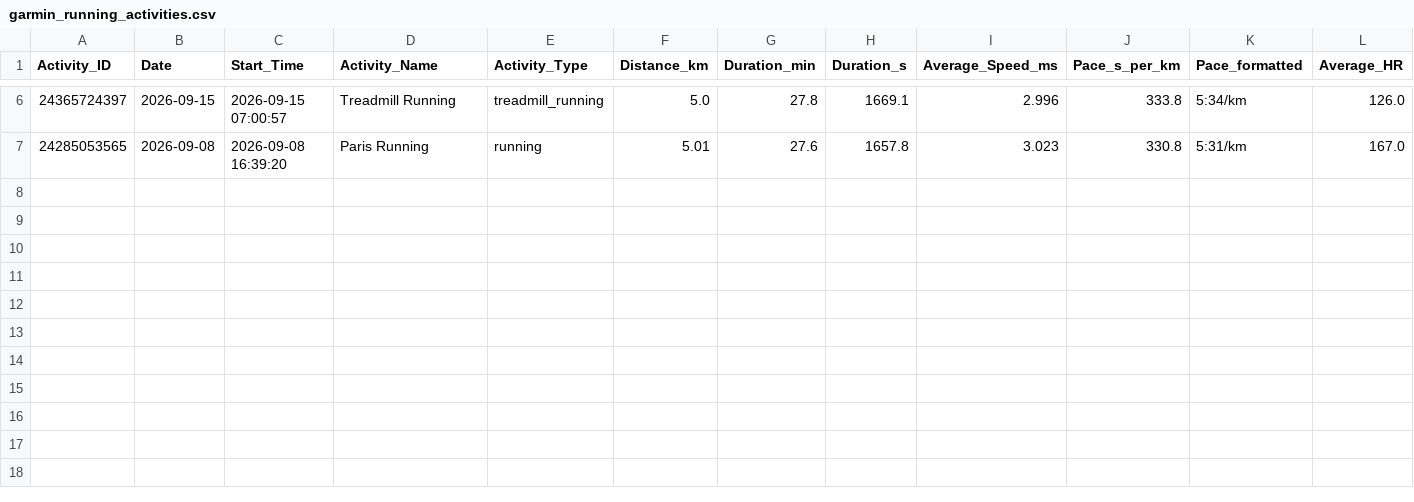
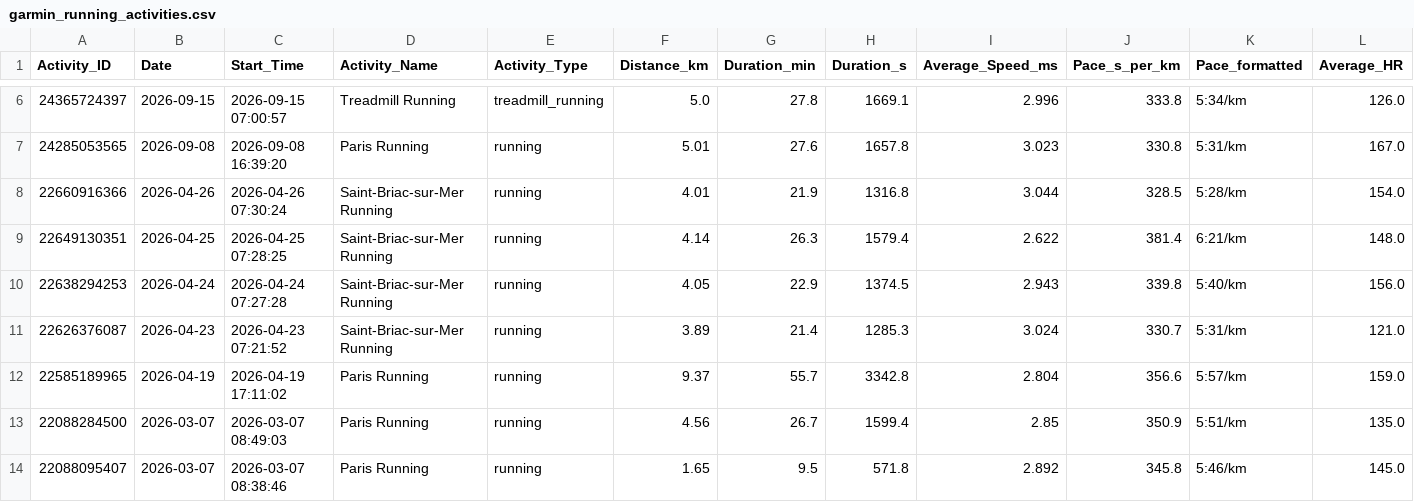
Before and after one commit to ayrtonxandre/agy, a CSV file: athx/garmin_running_activities.csv, drawn as a sheet; only a part is shown, gaps mark what is left out; rows hold the shown columns only; the diff names each change by its address in the sheet, - before the commit and + after, or states it on an @@ line.

```diff
--- a/athx/garmin_running_activities.csv
+++ b/athx/garmin_running_activities.csv
+row 8: 22660916366 | 2026-04-26 | 2026-04-26 07:30:24 | Saint-Briac-sur-Mer Running | running | 4.01 | 21.9 | 1316.8 | 3.044 | 328.5 | 5:28/km | 154.0
+row 9: 22649130351 | 2026-04-25 | 2026-04-25 07:28:25 | Saint-Briac-sur-Mer Running | running | 4.14 | 26.3 | 1579.4 | 2.622 | 381.4 | 6:21/km | 148.0
+row 10: 22638294253 | 2026-04-24 | 2026-04-24 07:27:28 | Saint-Briac-sur-Mer Running | running | 4.05 | 22.9 | 1374.5 | 2.943 | 339.8 | 5:40/km | 156.0
+row 11: 22626376087 | 2026-04-23 | 2026-04-23 07:21:52 | Saint-Briac-sur-Mer Running | running | 3.89 | 21.4 | 1285.3 | 3.024 | 330.7 | 5:31/km | 121.0
+row 12: 22585189965 | 2026-04-19 | 2026-04-19 17:11:02 | Paris Running | running | 9.37 | 55.7 | 3342.8 | 2.804 | 356.6 | 5:57/km | 159.0
+row 13: 22088284500 | 2026-03-07 | 2026-03-07 08:49:03 | Paris Running | running | 4.56 | 26.7 | 1599.4 | 2.85 | 350.9 | 5:51/km | 135.0
+row 14: 22088095407 | 2026-03-07 | 2026-03-07 08:38:46 | Paris Running | running | 1.65 | 9.5 | 571.8 | 2.892 | 345.8 | 5:46/km | 145.0
```
Also changed, not shown: athx/garmin_workout_activities.csv, 55 other files.
